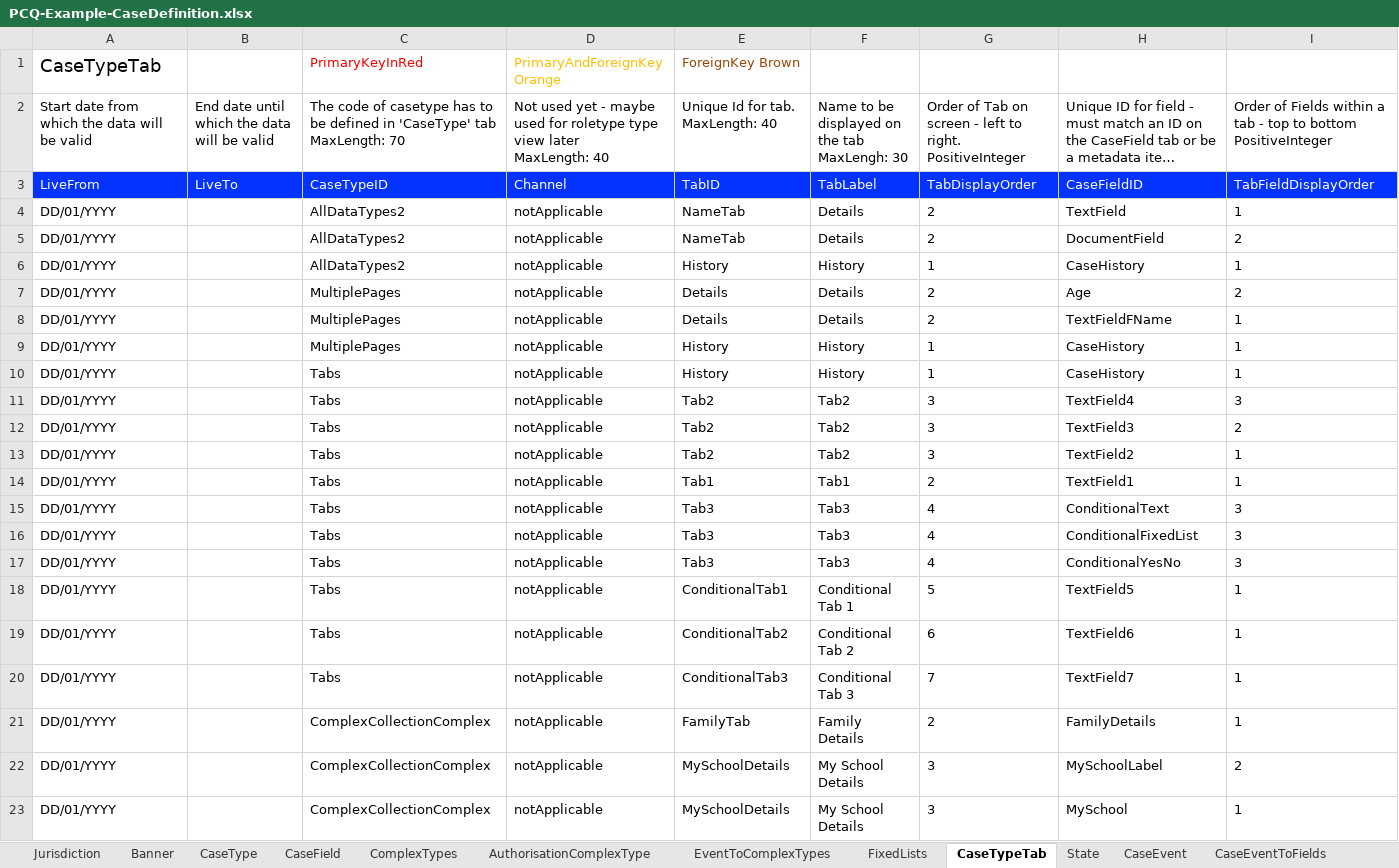
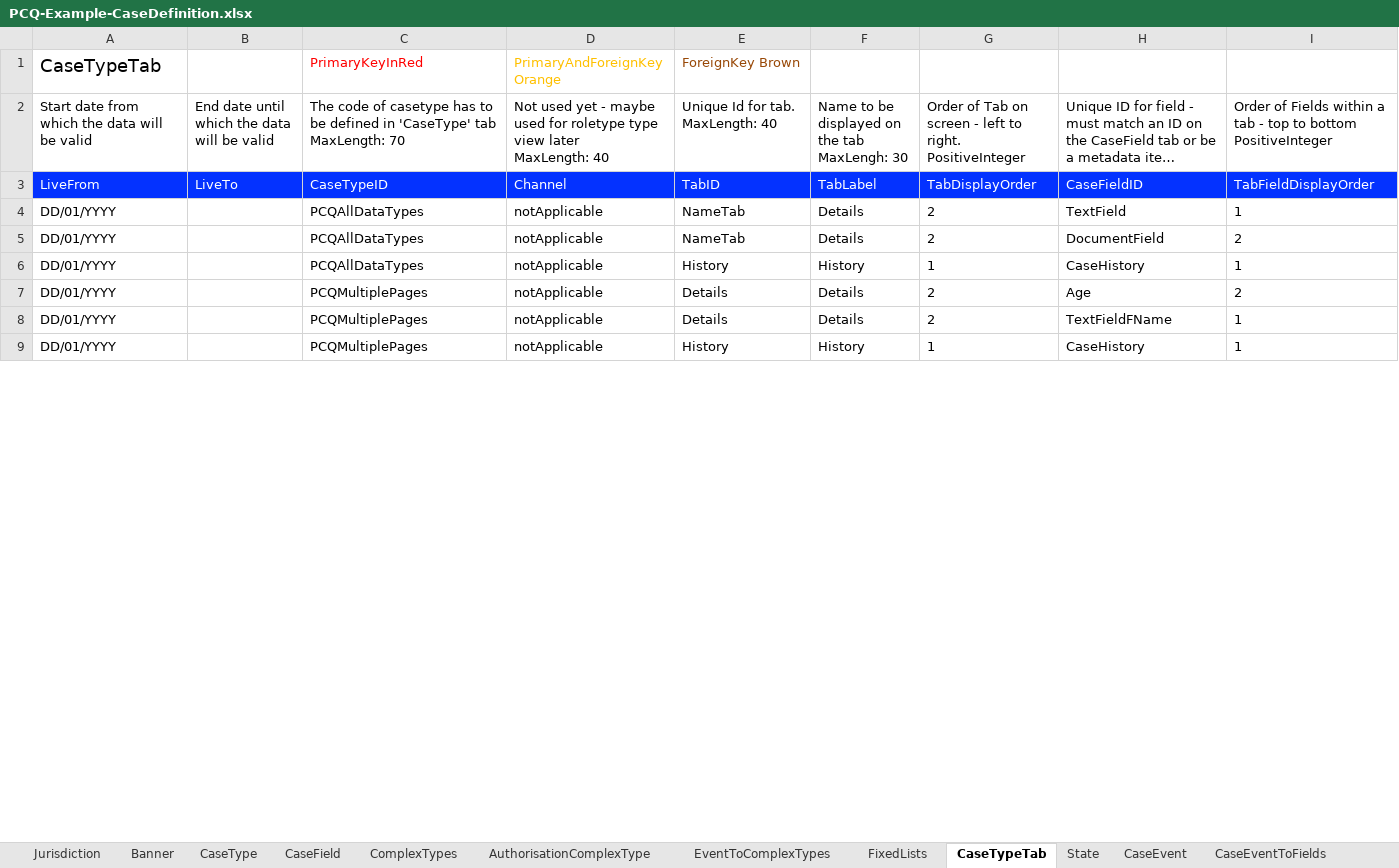
Before and after one commit to uk-gov-mirror/hmcts.pcq-consolidation-service, an Excel workbook: docker/ccd-spreadsheets/PCQ-Example-CaseDefinition.xlsx, sheet CaseTypeTab, drawn as a sheet; only a part is shown; long unchanged cells end in …; values as stored, in another font and other column widths than the file's, no borders; table styles not drawn; removed rows and columns are numbered as before the commit, all else as after; rows hold the shown columns only; the diff covers the shown part only; the diff names each change by its address in the sheet, - before the commit and + after, or states it on an @@ line.

```diff
--- a/docker/ccd-spreadsheets/PCQ-Example-CaseDefinition.xlsx (sheet CaseTypeTab)
+++ b/docker/ccd-spreadsheets/PCQ-Example-CaseDefinition.xlsx (sheet CaseTypeTab)
-C4:C6: AllDataTypes2
+C4:C6: PCQAllDataTypes
-C7:C9: MultiplePages
+C7:C9: PCQMultiplePages
-row 10: DD/01/YYYY |  | Tabs | notApplicable | History | History | 1 | CaseHistory | 1
-row 11: DD/01/YYYY |  | Tabs | notApplicable | Tab2 | Tab2 | 3 | TextField4 | 3
-row 12: DD/01/YYYY |  | Tabs | notApplicable | Tab2 | Tab2 | 3 | TextField3 | 2
-row 13: DD/01/YYYY |  | Tabs | notApplicable | Tab2 | Tab2 | 3 | TextField2 | 1
-row 14: DD/01/YYYY |  | Tabs | notApplicable | Tab1 | Tab1 | 2 | TextField1 | 1
-row 15: DD/01/YYYY |  | Tabs | notApplicable | Tab3 | Tab3 | 4 | ConditionalText | 3
-row 16: DD/01/YYYY |  | Tabs | notApplicable | Tab3 | Tab3 | 4 | ConditionalFixedList | 3
-row 17: DD/01/YYYY |  | Tabs | notApplicable | Tab3 | Tab3 | 4 | ConditionalYesNo | 3
-row 18: DD/01/YYYY |  | Tabs | notApplicable | ConditionalTab1 | Conditional Tab 1 | 5 | TextField5 | 1
-row 19: DD/01/YYYY |  | Tabs | notApplicable | ConditionalTab2 | Conditional Tab 2 | 6 | TextField6 | 1
-row 20: DD/01/YYYY |  | Tabs | notApplicable | ConditionalTab3 | Conditional Tab 3 | 7 | TextField7 | 1
-row 21: DD/01/YYYY |  | ComplexCollectionComplex | notApplicable | FamilyTab | Family Details | 2 | FamilyDetails | 1
-row 22: DD/01/YYYY |  | ComplexCollectionComplex | notApplicable | MySchoolDetails | My School Details | 3 | MySchoolLabel | 2
-row 23: DD/01/YYYY |  | ComplexCollectionComplex | notApplicable | MySchoolDetails | My School Details | 3 | MySchool | 1
```
Also changed, not shown: 2 added rows, 25 removed rows, 3 edited cells and cell formats elsewhere in this sheet, sheet CaseEventToFields, sheet CaseField, sheet AuthorisationCaseField, sheet CaseEvent, sheet SearchInputFields, sheet AuthorisationCaseEvent, 11 more sheets, 1 other file.
